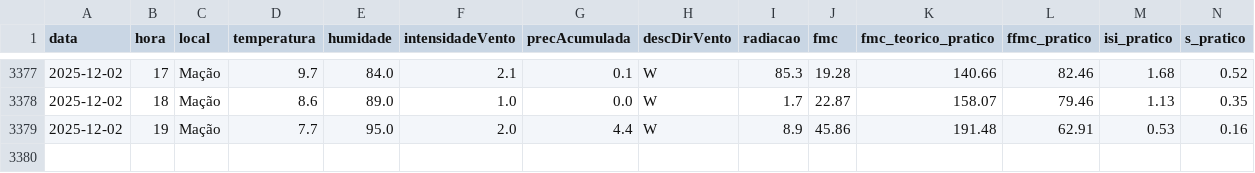
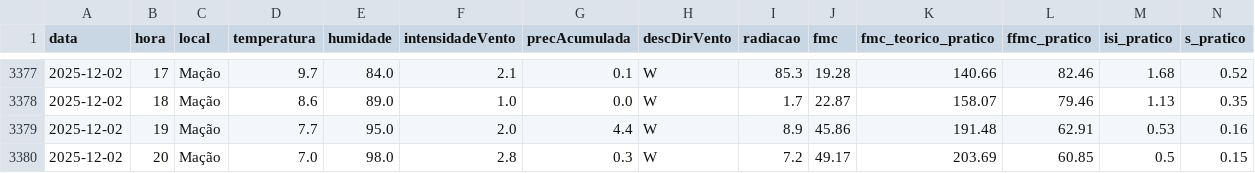
Before and after one commit to 23657/fwi-pipeline-ipt, a CSV file: dados_macao_fwi.csv, drawn as a sheet; only a part is shown, gaps mark what is left out; rows hold the shown columns only; the diff names each change by its address in the sheet, - before the commit and + after, or states it on an @@ line.

```diff
--- a/dados_macao_fwi.csv
+++ b/dados_macao_fwi.csv
+row 3380: 2025-12-02 | 20 | Mação | 7.0 | 98.0 | 2.8 | 0.3 | W | 7.2 | 49.17 | 203.69 | 60.85 | 0.5 | 0.15
```
Also changed, not shown: dados_ferreira_do_zezere_fwi.csv, dados_oleiros_fwi.csv, 1 other file.
